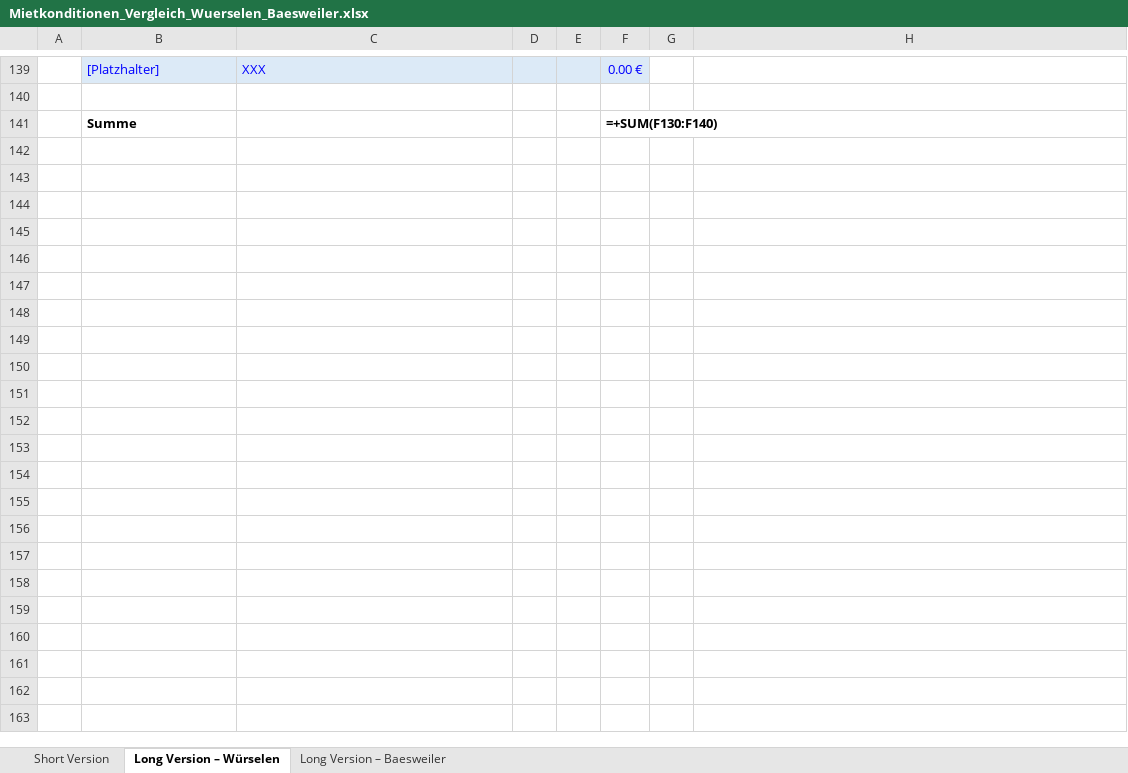
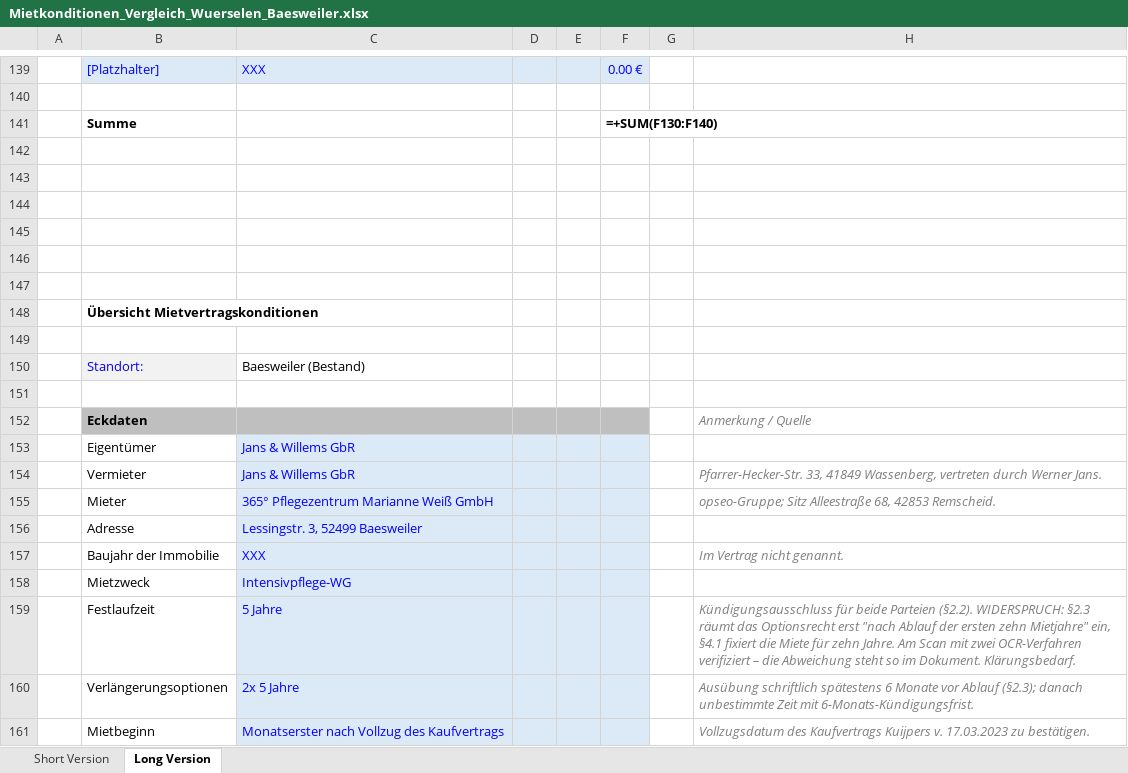
Before and after one commit to findingNemo0o0/repository, an Excel workbook: mietkonditionen/Mietkonditionen_Vergleich_Wuerselen_Baesweiler.xlsx, sheet Long Version, drawn as a sheet; only a part is shown, gaps mark what is left out; values as stored, in another font and other column widths than the file's, no borders; formulas without a stored value are shown as written; the diff covers the shown part only; the diff names each change by its address in the sheet, - before the commit and + after, or states it on an @@ line.

```diff
--- a/mietkonditionen/Mietkonditionen_Vergleich_Wuerselen_Baesweiler.xlsx (sheet Long Version)
+++ b/mietkonditionen/Mietkonditionen_Vergleich_Wuerselen_Baesweiler.xlsx (sheet Long Version)
-sheet tab: Long Version – Würselen
+sheet tab: Long Version
-sheet tab: Long Version – Baesweiler
+row 142: (empty)
+row 143: (empty)
+row 144: (empty)
+row 145: (empty)
+row 146: (empty)
+row 147: (empty)
+row 148:  | Übersicht Mietvertragskonditionen
+row 149: (empty)
+row 150:  | Standort: | Baesweiler (Bestand)
+row 151: (empty)
+row 152:  | Eckdaten |  |  |  |  |  | Anmerkung / Quelle
+row 153:  | Eigentümer | Jans & Willems GbR
+row 154:  | Vermieter | Jans & Willems GbR |  |  |  |  | Pfarrer-Hecker-Str. 33, 41849 Wassenberg, vertreten durch Werner Jans.
+row 155:  | Mieter | 365° Pflegezentrum Marianne Weiß GmbH |  |  |  |  | opseo-Gruppe; Sitz Alleestraße 68, 42853 Remscheid.
+row 156:  | Adresse | Lessingstr. 3, 52499 Baesweiler
+row 157:  | Baujahr der Immobilie | XXX |  |  |  |  | Im Vertrag nicht genannt.
+row 158:  | Mietzweck | Intensivpflege-WG
+row 159:  | Festlaufzeit | 5 Jahre |  |  |  |  | Kündigungsausschluss für beide Parteien (§2.2). WIDERSPRUCH: §2.3 räumt das Optionsrecht erst "nach Ablauf der ersten zehn Mietjahre" ein, §4.1 fixiert die Miete für zehn Jahre. Am Scan mit zwei OCR-Verfahren verifiziert – die Abweichung steht so im Dokument. Klärungsbedarf.
+row 160:  | Verlängerungsoptionen | 2x 5 Jahre |  |  |  |  | Ausübung schriftlich spätestens 6 Monate vor Ablauf (§2.3); danach unbestimmte Zeit mit 6-Monats-Kündigungsfrist.
+row 161:  | Mietbeginn | Monatserster nach Vollzug des Kaufvertrags |  |  |  |  | Vollzugsdatum des Kaufvertrags Kuijpers v. 17.03.2023 zu bestätigen.
```
Also changed, not shown: 132 added rows, 6 removed rows, 11 edited cells, cell formats and merged cells elsewhere in this sheet.
